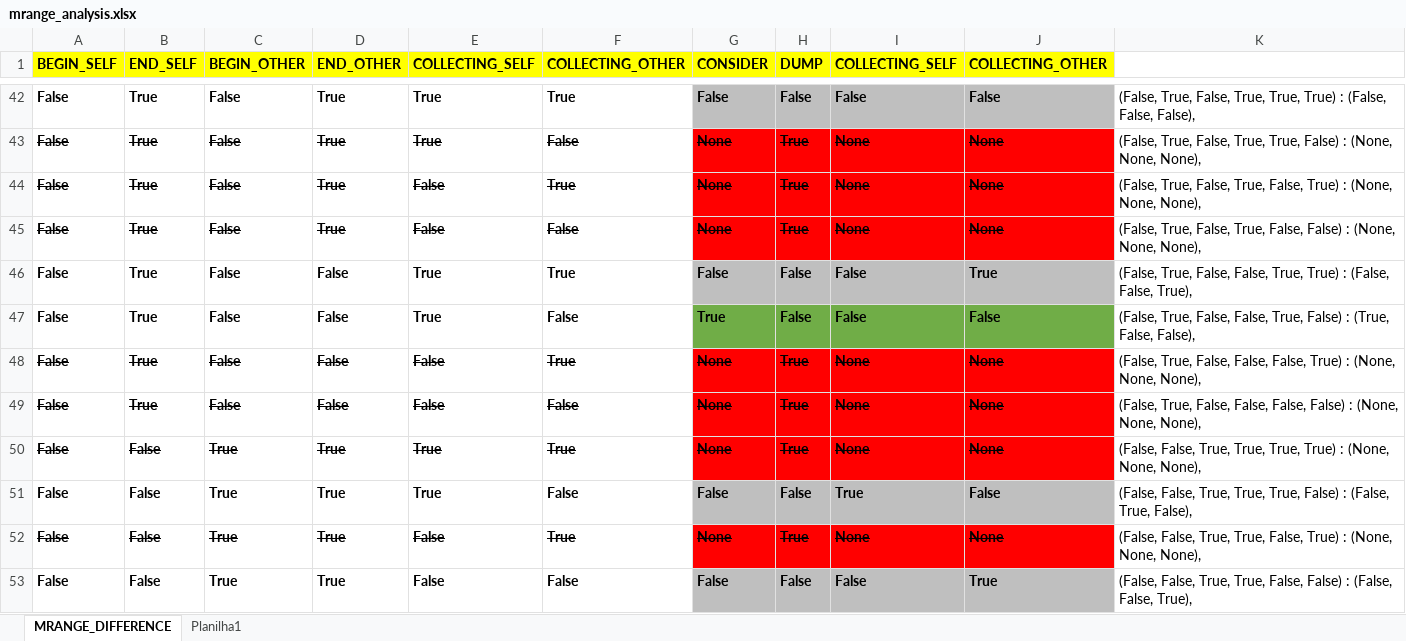
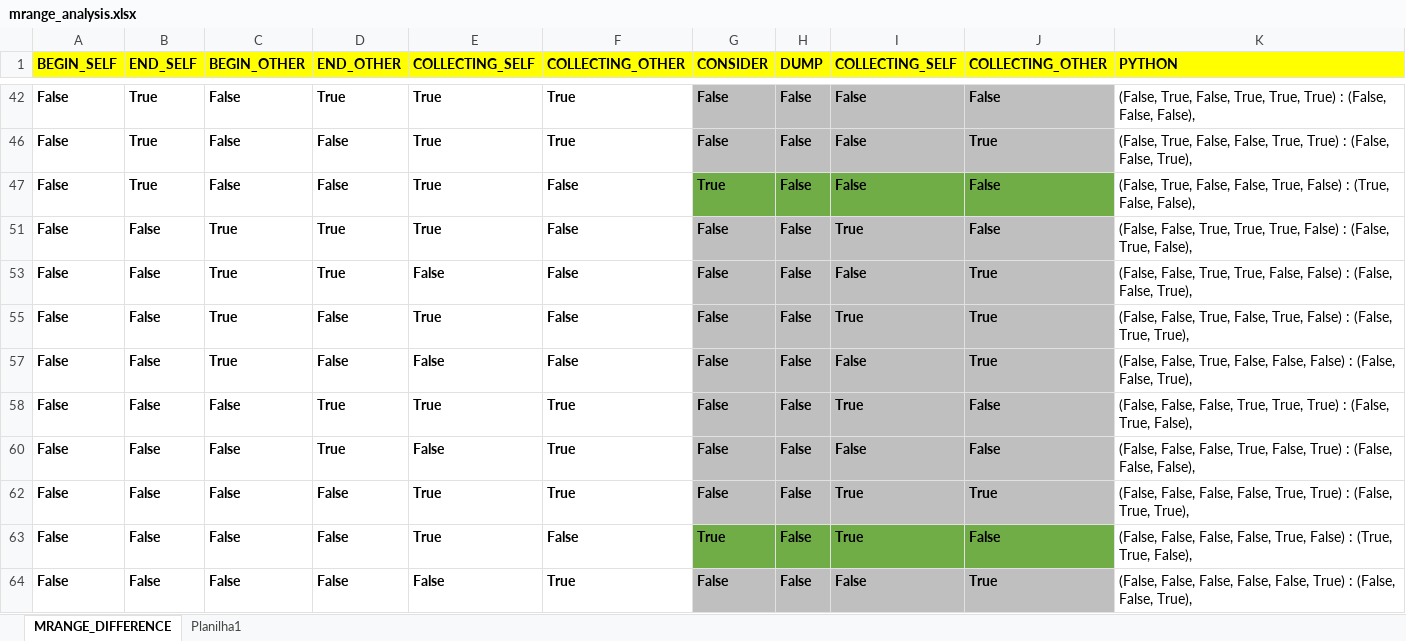
Before and after one commit to itaborai83/pyclick, an Excel workbook: doc/mrange_analysis.xlsx, sheet MRANGE_DIFFERENCE, drawn as a sheet; only a part is shown, gaps mark what is left out; the shorter side is filled out with more unchanged rows; values as stored, in another font and other column widths than the file's, no borders; conditional formats not drawn; the diff covers the shown part only; the diff names each change by its address in the sheet, - before the commit and + after, or states it on an @@ line.

Commit message:
changed formatting and added formula to generate the python dict entry

```diff
--- a/doc/mrange_analysis.xlsx (sheet MRANGE_DIFFERENCE)
+++ b/doc/mrange_analysis.xlsx (sheet MRANGE_DIFFERENCE)
-K1: (empty)
+K1: PYTHON
-K1 fill: none
+K1 fill: #FFFF00
@@ row 43 hidden: False | True | False | True | True | False | None | True | None | None | (False, True, False, True, True, False) : (None, None, None), @@
@@ row 44 hidden: False | True | False | True | False | True | None | True | None | None | (False, True, False, True, False, True) : (None, None, None), @@
@@ row 45 hidden: False | True | False | True | False | False | None | True | None | None | (False, True, False, True, False, False) : (None, None, None), @@
@@ row 48 hidden: False | True | False | False | False | True | None | True | None | None | (False, True, False, False, False, True) : (None, None, None), @@
@@ row 49 hidden: False | True | False | False | False | False | None | True | None | None | (False, True, False, False, False, False) : (None, None, None), @@
@@ row 50 hidden: False | False | True | True | True | True | None | True | None | None | (False, False, True, True, True, True) : (None, None, None), @@
@@ row 52 hidden: False | False | True | True | False | True | None | True | None | None | (False, False, True, True, False, True) : (None, None, None), @@
```
Also changed, not shown: 32 hidden or unhidden rows elsewhere in this sheet.
